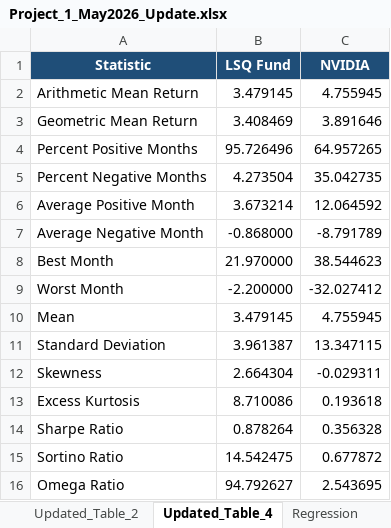
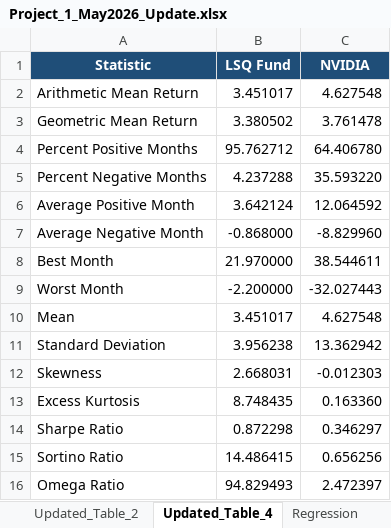
Before and after one commit to Harman6139/lsq-project1-automation, an Excel workbook: Project_1_May2026_Update.xlsx, sheet Updated_Table_4, drawn as a sheet; values as stored, in another font and other column widths than the file's, no borders; the diff names each change by its address in the sheet, - before the commit and + after, or states it on an @@ line.

```diff
--- a/Project_1_May2026_Update.xlsx (sheet Updated_Table_4)
+++ b/Project_1_May2026_Update.xlsx (sheet Updated_Table_4)
-B2 (LSQ Fund): 3.479145
+B2 (LSQ Fund): 3.451017
-C2 (NVIDIA): 4.755945
+C2 (NVIDIA): 4.627548
-B3 (LSQ Fund): 3.408469
+B3 (LSQ Fund): 3.380502
-C3 (NVIDIA): 3.891646
+C3 (NVIDIA): 3.761478
-B4 (LSQ Fund): 95.726496
+B4 (LSQ Fund): 95.762712
-C4 (NVIDIA): 64.957265
+C4 (NVIDIA): 64.406780
-B5 (LSQ Fund): 4.273504
+B5 (LSQ Fund): 4.237288
-C5 (NVIDIA): 35.042735
+C5 (NVIDIA): 35.593220
-B6 (LSQ Fund): 3.673214
+B6 (LSQ Fund): 3.642124
-C7 (NVIDIA): -8.791789
+C7 (NVIDIA): -8.829960
-C8 (NVIDIA): 38.544623
+C8 (NVIDIA): 38.544611
-C9 (NVIDIA): -32.027412
+C9 (NVIDIA): -32.027443
-B10 (LSQ Fund): 3.479145
+B10 (LSQ Fund): 3.451017
-C10 (NVIDIA): 4.755945
+C10 (NVIDIA): 4.627548
-B11 (LSQ Fund): 3.961387
+B11 (LSQ Fund): 3.956238
-C11 (NVIDIA): 13.347115
+C11 (NVIDIA): 13.362942
-B12 (LSQ Fund): 2.664304
+B12 (LSQ Fund): 2.668031
-C12 (NVIDIA): -0.029311
+C12 (NVIDIA): -0.012303
-B13 (LSQ Fund): 8.710086
+B13 (LSQ Fund): 8.748435
-C13 (NVIDIA): 0.193618
+C13 (NVIDIA): 0.163360
-B14 (LSQ Fund): 0.878264
+B14 (LSQ Fund): 0.872298
-C14 (NVIDIA): 0.356328
+C14 (NVIDIA): 0.346297
-B15 (LSQ Fund): 14.542475
+B15 (LSQ Fund): 14.486415
-C15 (NVIDIA): 0.677872
+C15 (NVIDIA): 0.656256
-B16 (LSQ Fund): 94.792627
+B16 (LSQ Fund): 94.829493
-C16 (NVIDIA): 2.543695
+C16 (NVIDIA): 2.472397
```
Also changed, not shown: sheet NVIDIA_Returns, sheet SP500TR_Returns, sheet Updated_Table_2, sheet MPPM, sheet Newey_West, sheet Serial_Correlation, 4 more sheets, isolated_excel/LSQ Returns - Current.xlsx, isolated_excel/MPPM Recalculation.xlsx, 25 other files.
